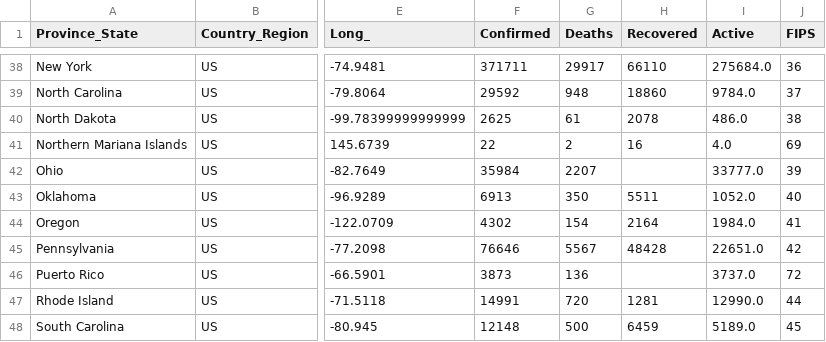
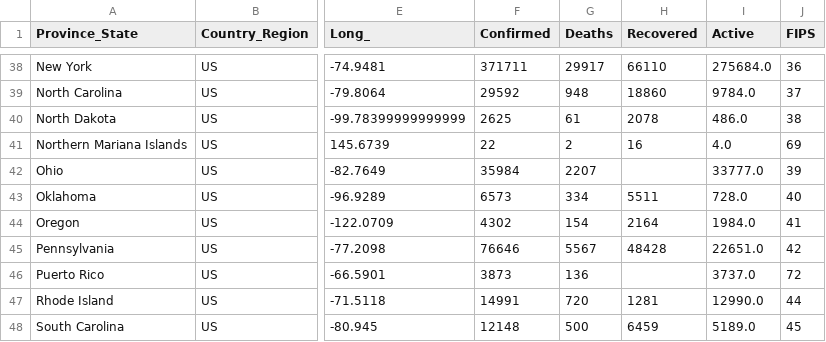
Before and after one commit to Anirban2404/Covid-19Analysis, a CSV file: DataStore/COVID-19-data-state-USA/06-01-2020.csv, drawn as a sheet; only a part is shown, gaps mark what is left out; the diff names each change by its address in the sheet, - before the commit and + after, or states it on an @@ line.

```diff
--- a/DataStore/COVID-19-data-state-USA/06-01-2020.csv
+++ b/DataStore/COVID-19-data-state-USA/06-01-2020.csv
-F43 (Confirmed): 6913
+F43 (Confirmed): 6573
-G43 (Deaths): 350
+G43 (Deaths): 334
-I43 (Active): 1052.0
+I43 (Active): 728.0
```
Also changed, not shown: DataStore/COVID-19-global/time_series_covid19_confirmed_global.csv, DataStore/COVID-19-global/time_series_covid19_deaths_global.csv, 10 other files.
